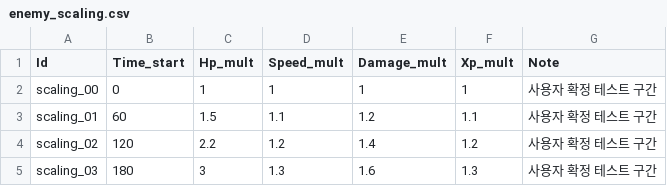
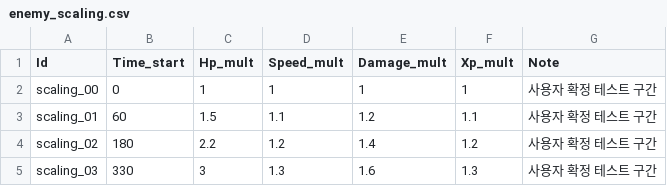
Before and after one commit to MoongTaeng-I/aigame, a CSV file: data/enemy_scaling.csv, drawn as a sheet.

```diff
--- a/data/enemy_scaling.csv
+++ b/data/enemy_scaling.csv
@@ -3,3 +3,3 @@ scaling_00,0,1,1,1,1,사용자 확정 테스트 구간
 scaling_01,60,1.5,1.1,1.2,1.1,사용자 확정 테스트 구간
-scaling_02,120,2.2,1.2,1.4,1.2,사용자 확정 테스트 구간
-scaling_03,180,3,1.3,1.6,1.3,사용자 확정 테스트 구간
+scaling_02,180,2.2,1.2,1.4,1.2,사용자 확정 테스트 구간
+scaling_03,330,3,1.3,1.6,1.3,사용자 확정 테스트 구간
```
Also changed, not shown: data/spawn.csv, data/stage_timeline.csv, 15 other files.
